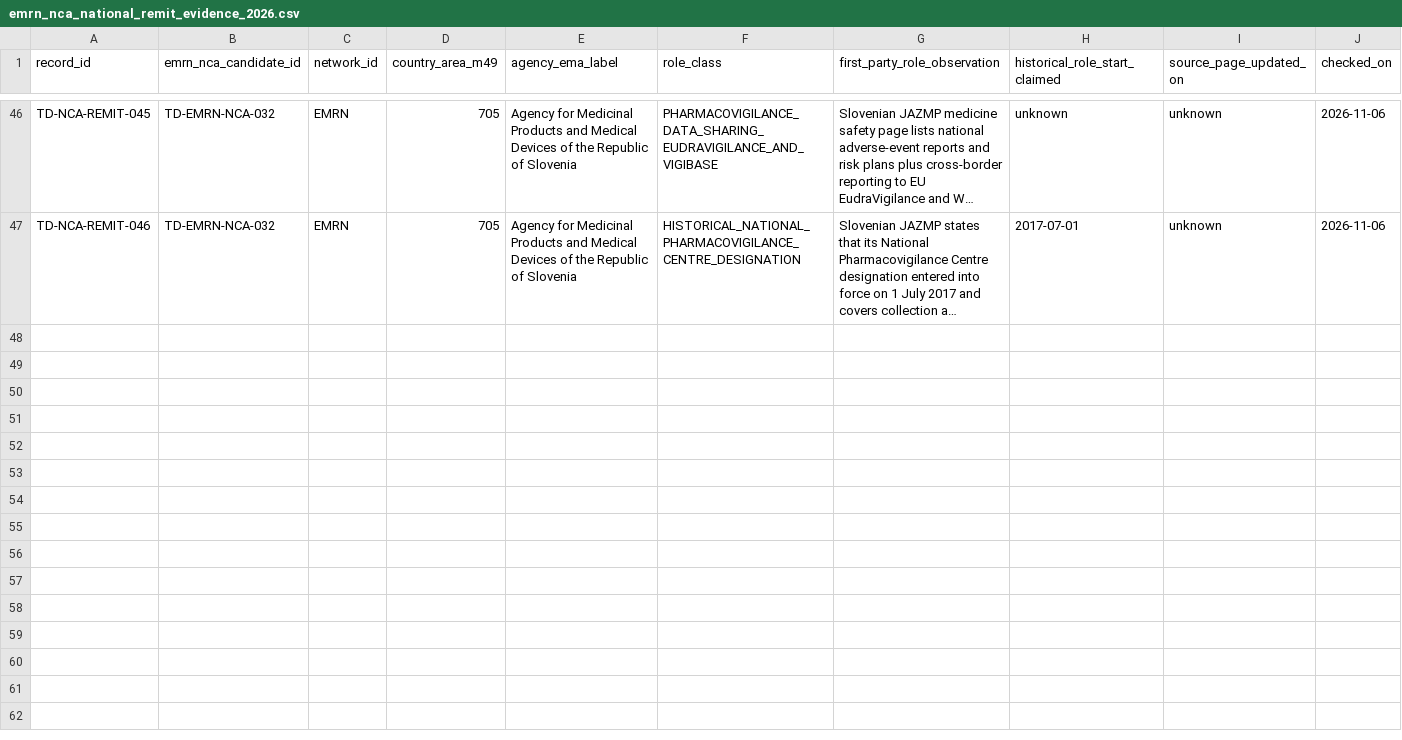
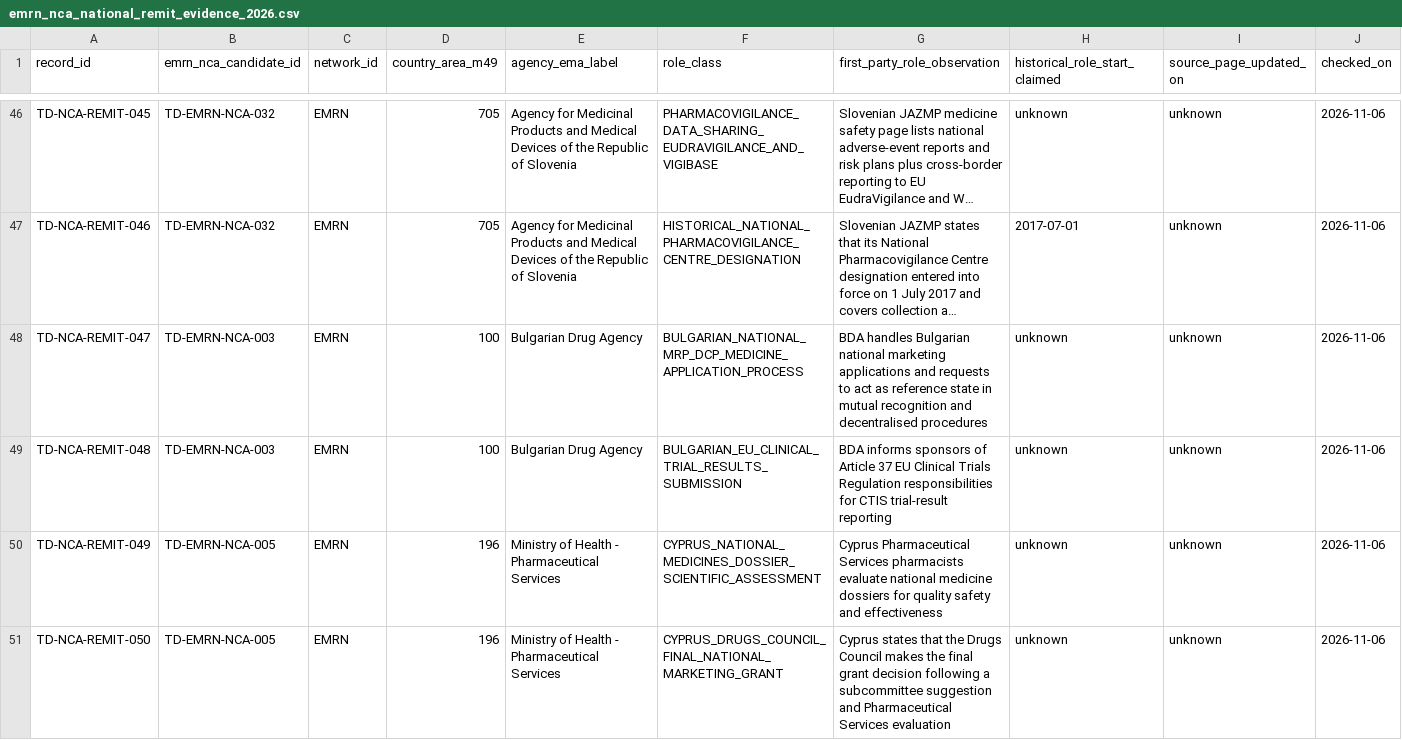
Before and after one commit to PortalHunter/Ethnicy-Based-Optimal-Weight, a CSV file: docs/atlas/handoffs/team-d/data/emrn_nca_national_remit_evidence_2026.csv, drawn as a sheet; only a part is shown, gaps mark what is left out; long unchanged cells end in …; rows hold the shown columns only; the diff covers the shown part only; the diff names each change by its address in the sheet, - before the commit and + after, or states it on an @@ line.

Commit message:
research(team-d): capture four official national regulator remit boundaries

```diff
--- a/docs/atlas/handoffs/team-d/data/emrn_nca_national_remit_evidence_2026.csv
+++ b/docs/atlas/handoffs/team-d/data/emrn_nca_national_remit_evidence_2026.csv
+row 48: TD-NCA-REMIT-047 | TD-EMRN-NCA-003 | EMRN | 100 | Bulgarian Drug Agency | BULGARIAN_NATIONAL_MRP_DCP_MEDICINE_APPLICATION_PROCESS | BDA handles Bulgarian national marketing applications and requests to act as reference state in mutual recognition and decentralised procedures | unknown | unknown | 2026-11-06
+row 49: TD-NCA-REMIT-048 | TD-EMRN-NCA-003 | EMRN | 100 | Bulgarian Drug Agency | BULGARIAN_EU_CLINICAL_TRIAL_RESULTS_SUBMISSION | BDA informs sponsors of Article 37 EU Clinical Trials Regulation responsibilities for CTIS trial-result reporting | unknown | unknown | 2026-11-06
+row 50: TD-NCA-REMIT-049 | TD-EMRN-NCA-005 | EMRN | 196 | Ministry of Health - Pharmaceutical Services | CYPRUS_NATIONAL_MEDICINES_DOSSIER_SCIENTIFIC_ASSESSMENT | Cyprus Pharmaceutical Services pharmacists evaluate national medicine dossiers for quality safety and effectiveness | unknown | unknown | 2026-11-06
+row 51: TD-NCA-REMIT-050 | TD-EMRN-NCA-005 | EMRN | 196 | Ministry of Health - Pharmaceutical Services | CYPRUS_DRUGS_COUNCIL_FINAL_NATIONAL_MARKETING_GRANT | Cyprus states that the Drugs Council makes the final grant decision following a subcommittee suggestion and Pharmaceutical Services evaluation | unknown | unknown | 2026-11-06
```
Also changed, not shown: 4 added rows elsewhere in this file, docs/atlas/handoffs/team-d/PROVENANCE.csv, 1 other file.
